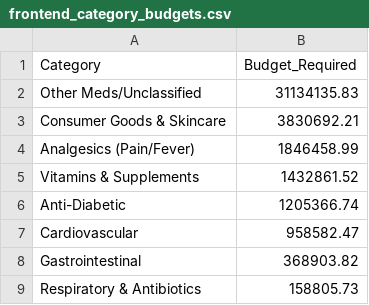
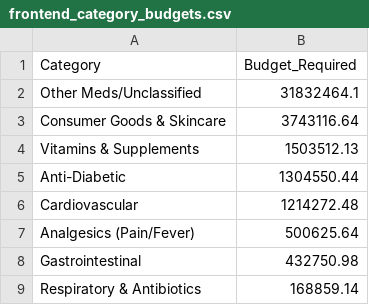
Before and after one commit to Iqbaal-pro/HealixPharm, a CSV file: backend/stock_management/Stock_prediction/outputs/reports/frontend_category_budgets.csv, drawn as a sheet.

```diff
--- a/backend/stock_management/Stock_prediction/outputs/reports/frontend_category_budgets.csv
+++ b/backend/stock_management/Stock_prediction/outputs/reports/frontend_category_budgets.csv
@@ -1,9 +1,9 @@
 Category,Budget_Required
-Other Meds/Unclassified,31134135.83
-Consumer Goods & Skincare,3830692.21
-Analgesics (Pain/Fever),1846458.99
-Vitamins & Supplements,1432861.52
-Anti-Diabetic,1205366.74
-Cardiovascular,958582.47
-Gastrointestinal,368903.82
-Respiratory & Antibiotics,158805.73
+Other Meds/Unclassified,31832464.1
+Consumer Goods & Skincare,3743116.64
+Vitamins & Supplements,1503512.13
+Anti-Diabetic,1304550.44
+Cardiovascular,1214272.48
+Analgesics (Pain/Fever),500625.64
+Gastrointestinal,432750.98
+Respiratory & Antibiotics,168859.14
```
Also changed, not shown: backend/stock_management/Stock_prediction/outputs/reports/detailed_inventory_plan.csv, backend/stock_management/Stock_prediction/outputs/reports/model_evaluation.csv, 3 other files.
